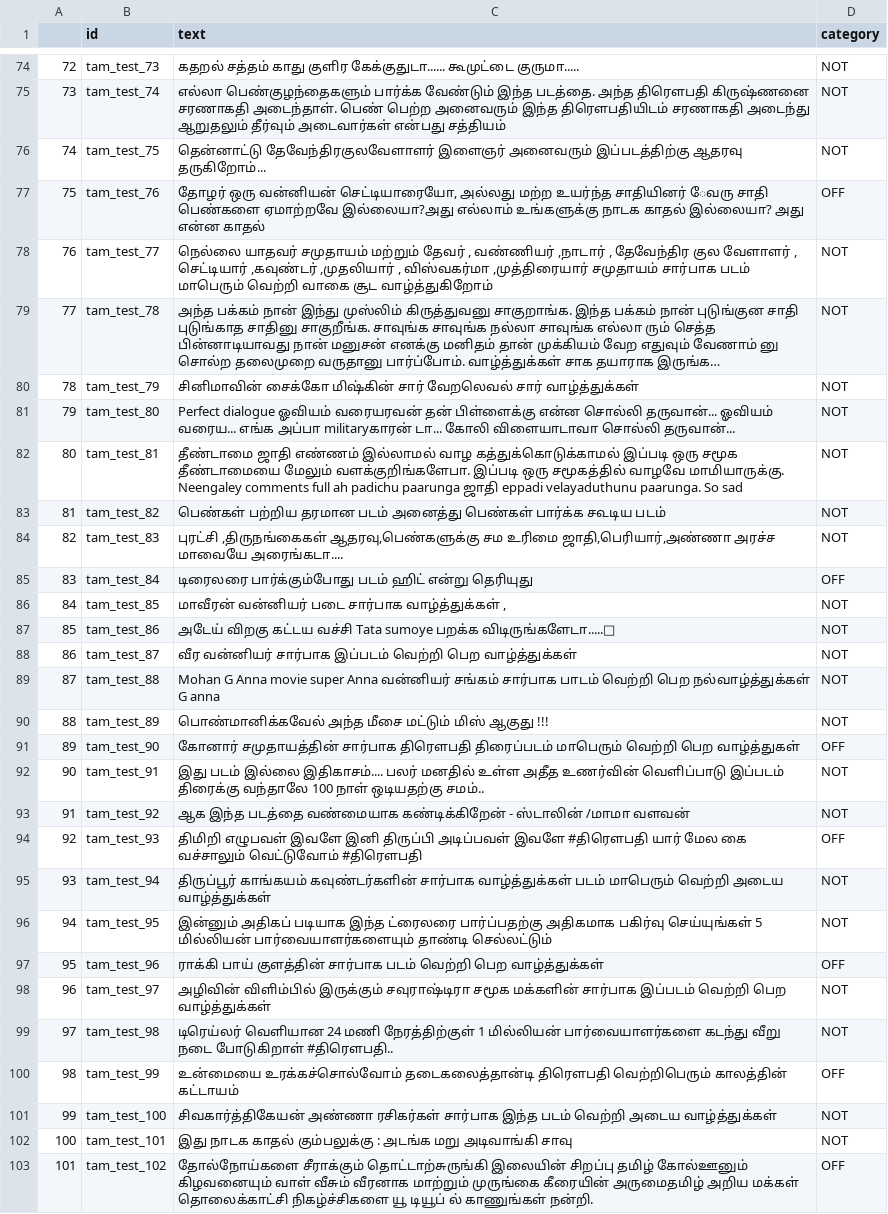
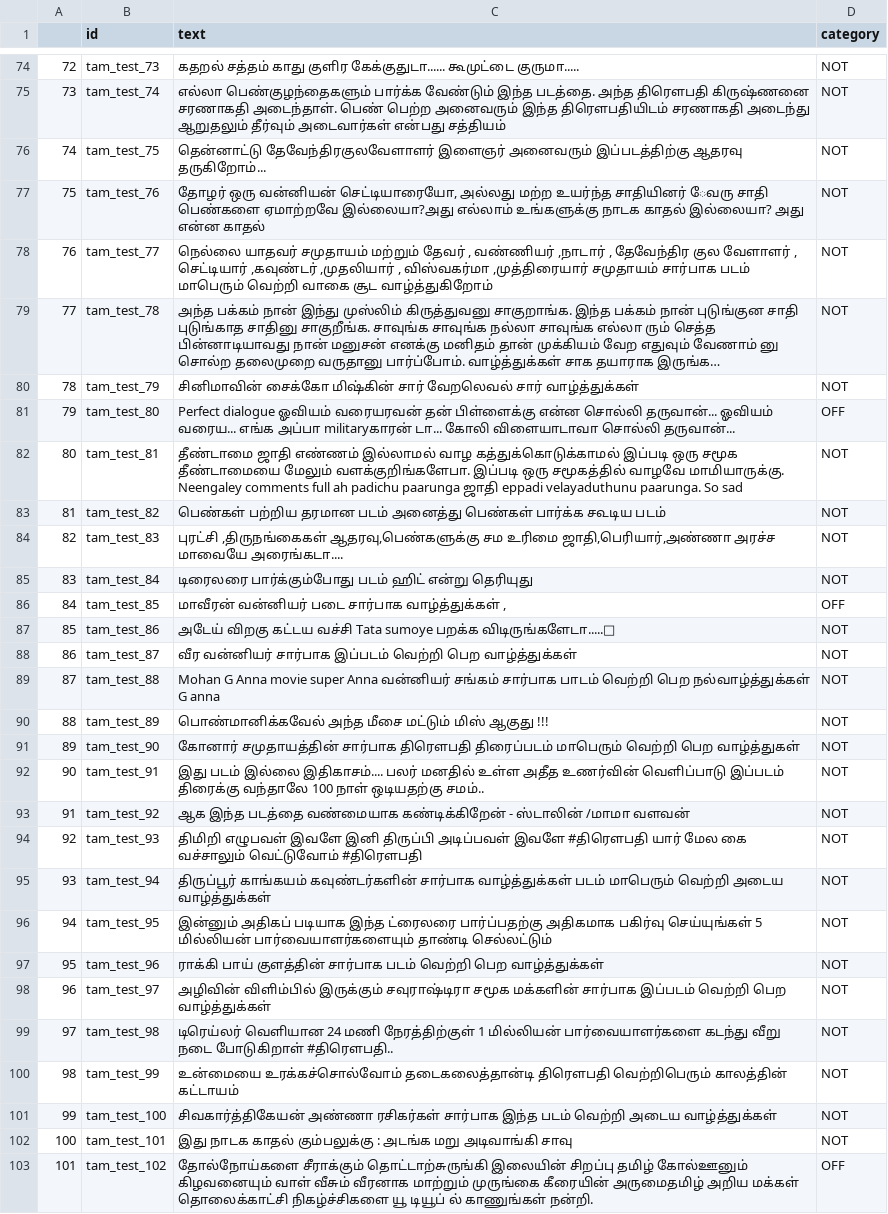
Before and after one commit to srivarshan-s/Hate-Speech-Detection-in-Tamil, a CSV file: HASOC Tamil/Task 1/Output/TF-IDF-DecisionTree.csv, drawn as a sheet; only a part is shown, gaps mark what is left out; long unchanged cells end in …; the diff covers the shown part only.

Commit message:
Uploaded Output

```diff
--- a/HASOC Tamil/Task 1/Output/TF-IDF-DecisionTree.csv
+++ b/HASOC Tamil/Task 1/Output/TF-IDF-DecisionTree.csv
@@ -76,3 +76,3 @@
 74,tam_test_75,தென்னாட்டு தேவேந்திரகுலவேளாளர் இளைஞர் அனைவரும் இப்படத்திற்கு ஆதரவு தருகிறோம்...,NOT
-75,tam_test_76,"தோழர் ஒரு வன்னியன்  செட்டியாரையோ, அல்லது மற்ற உயர்ந்த சாதியினர் ேவரு சாதி பெண்களை ஏமாற்றவே இல்லையா?அது எல்லாம்   உங்களுக்கு நாடக காதல் இல்லையா? அது என்ன காதல்",OFF
+75,tam_test_76,"தோழர் ஒரு வன்னியன்  செட்டியாரையோ, அல்லது மற்ற உயர்ந்த சாதியினர் ேவரு சாதி பெண்களை ஏமாற்றவே இல்லையா?அது எல்லாம்   உங்களுக்கு நாடக காதல் இல்லையா? அது என்ன காதல்",NOT
 76,tam_test_77,"நெல்லை யாதவர் சமுதாயம் மற்றும் தேவர் , வண்ணியர் ,நாடார் , தேவேந்திர குல வேளாளர் , செட்டியார் ,கவுண்டர் ,முதலியார் , விஸ்வகர்மா ,முத்திரையார்  சமுதாயம் சார்பாக படம் மாபெரும் வெற்றி வாகை சூட வாழ்த்துகிறோம்",NOT
@@ -80,3 +80,3 @@
 78,tam_test_79,சினிமாவின்  சைக்கோ மிஷ்கின் சார் வேறலெவல் சார் வாழ்த்துக்கள்,NOT
-79,tam_test_80,Perfect dialogue ஓவியம் வரையரவன் தன் பிள்ளைக்கு என்ன சொல்லி தருவான்... ஓவியம் வரைய... எங்க அப்பா militaryகாரன் டா... கோலி விளையாடாவா சொல்லி தருவான்...,NOT
+79,tam_test_80,Perfect dialogue ஓவியம் வரையரவன் தன் பிள்ளைக்கு என்ன சொல்லி தருவான்... ஓவியம் வரைய... எங்க அப்பா militaryகாரன் டா... கோலி விளையாடாவா சொல்லி தருவான்...,OFF
 80,tam_test_81,தீண்டாமை ஜாதி எண்ணம் இல்லாமல் வாழ கத்துக்கொடுக்காமல் இப்படி ஒரு சமூக தீண்டாமையை மேலும் வளக்குறிங்களேபா.   இப்படி ஒரு சமூகத்தில் வாழவே மாமியாருக்கு.   Neengaley comments full ah padichu paarunga ஜாதி eppadi velayaduthunu paarunga.  So sad,NOT
@@ -84,4 +84,4 @@
 82,tam_test_83,"புரட்சி ,திருநங்கைகள் ஆதரவு,பெண்களுக்கு சம உரிமை ஜாதி,பெரியார்,அண்ணா அரச்ச மாவையே அரைங்கடா....",NOT
-83,tam_test_84,டிரைலரை பார்க்கும்போது படம் ஹிட் என்று தெரியுது,OFF
-84,tam_test_85,"மாவீரன் வன்னியர் படை சார்பாக வாழ்த்துக்கள் ,",NOT
+83,tam_test_84,டிரைலரை பார்க்கும்போது படம் ஹிட் என்று தெரியுது,NOT
+84,tam_test_85,"மாவீரன் வன்னியர் படை சார்பாக வாழ்த்துக்கள் ,",OFF
 85,tam_test_86,அடேய் விறகு கட்டய வச்சி Tata sumoye பறக்க விடிருங்களேடா.....🤣,NOT
@@ -90,12 +90,12 @@
 88,tam_test_89,பொண்மானிக்கவேல்  அந்த மீசை மட்டும் மிஸ் ஆகுது !!!,NOT
-89,tam_test_90,கோனார் சமுதாயத்தின் சார்பாக திரௌபதி திரைப்படம் மாபெரும் வெற்றி பெற வாழ்த்துகள்,OFF
+89,tam_test_90,கோனார் சமுதாயத்தின் சார்பாக திரௌபதி திரைப்படம் மாபெரும் வெற்றி பெற வாழ்த்துகள்,NOT
 90,tam_test_91,இது படம் இல்லை இதிகாசம்.... பலர் மனதில் உள்ள அதீத உணர்வின் வெளிப்பாடு  இப்படம் திரைக்கு வந்தாலே 100 நாள் ஒடியதற்கு சமம்..,NOT
 91,tam_test_92,ஆக இந்த படத்தை வண்மையாக கண்டிக்கிறேன் - ஸ்டாலின் /மாமா வளவன்,NOT
-92,tam_test_93,திமிறி எழுபவள் இவளே இனி திருப்பி அடிப்பவள் இவளே  #திரௌபதி   யார் மேல கை வச்சாலும் வெட்டுவோம் #திரௌபதி,OFF
+92,tam_test_93,திமிறி எழுபவள் இவளே இனி திருப்பி அடிப்பவள் இவளே  #திரௌபதி   யார் மேல கை வச்சாலும் வெட்டுவோம் #திரௌபதி,NOT
 93,tam_test_94,திருப்பூர் காங்கயம் கவுண்டர்களின் சார்பாக வாழ்த்துக்கள் படம் மாபெரும் வெற்றி அடைய வாழ்த்துக்கள்,NOT
 94,tam_test_95,இன்னும் அதிகப் படியாக இந்த ட்ரைலரை பார்ப்பதற்கு அதிகமாக பகிர்வு செய்யுங்கள் 5 மில்லியன் பார்வையாளர்களையும் தாண்டி செல்லட்டும்,NOT
-95,tam_test_96,ராக்கி பாய் குளத்தின்  சார்பாக படம் வெற்றி பெற வாழ்த்துக்கள்,OFF
+95,tam_test_96,ராக்கி பாய் குளத்தின்  சார்பாக படம் வெற்றி பெற வாழ்த்துக்கள்,NOT
 96,tam_test_97,அழிவின் விளிம்பில் இருக்கும் சவுராஷ்டிரா சமூக மக்களின் சார்பாக இப்படம் வெற்றி பெற வாழ்த்துக்கள்,NOT
 97,tam_test_98,டிரெய்லர் வெளியான 24 மணி நேரத்திற்குள்  1 மில்லியன் பார்வையாளர்களை கடந்து வீறு நடை போடுகிறாள் #திரௌபதி..,NOT
-98,tam_test_99,உன்மையை உரக்கச்சொல்வோம் தடைகலைத்தான்டி திரௌபதி வெற்றிபெரும் காலத்தின் கட்டாயம்,OFF
+98,tam_test_99,உன்மையை உரக்கச்சொல்வோம் தடைகலைத்தான்டி திரௌபதி வெற்றிபெரும் காலத்தின் கட்டாயம்,NOT
 99,tam_test_100,சிவகார்த்திகேயன் அண்ணா ரசிகர்கள் சார்பாக இந்த படம் வெற்றி அடைய வாழ்த்துக்கள்,NOT
```
Also changed, not shown: 141 edited cells elsewhere in this file, HASOC Tamil/Task 1/Output/TF-IDF-LogisticRegression.csv, HASOC Tamil/Task 1/Output/TF-IDF-MajorityVoting.csv, 4 other files.
